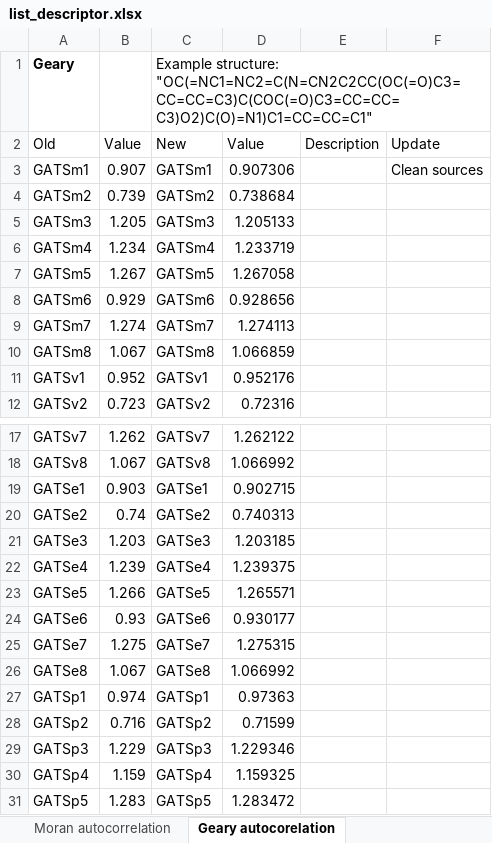
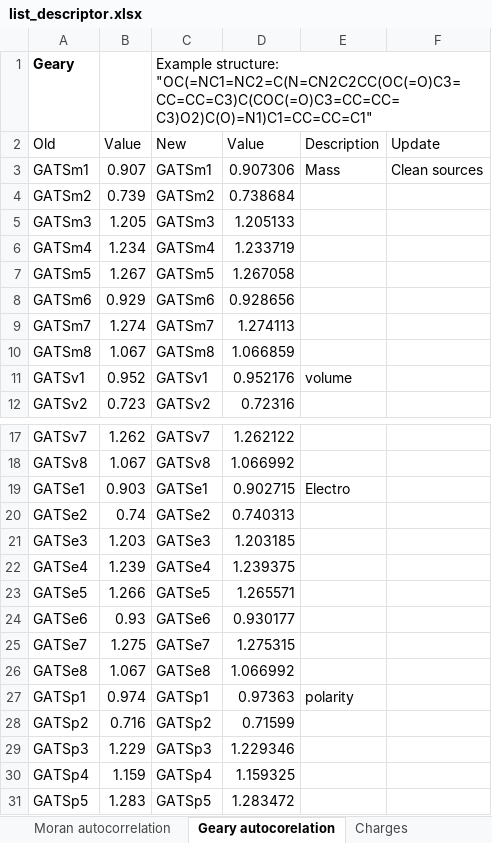
Before and after one commit to ABorrel/CompDESC, an Excel workbook: doc/list_descriptor.xlsx, sheet Geary autocorelation, drawn as a sheet; only a part is shown, gaps mark what is left out; values as stored, in another font and other column widths than the file's, no borders; the diff names each change by its address in the sheet, - before the commit and + after, or states it on an @@ line.

```diff
--- a/doc/list_descriptor.xlsx (sheet Geary autocorelation)
+++ b/doc/list_descriptor.xlsx (sheet Geary autocorelation)
+sheet tab: Charges
-E3 (Description): (empty)
+E3 (Description): Mass
-E11 (Description): (empty)
+E11 (Description): volume
-E19 (Description): (empty)
+E19 (Description): Electro
-E27 (Description): (empty)
+E27 (Description): polarity
```
Also changed, not shown: 3 other files.
